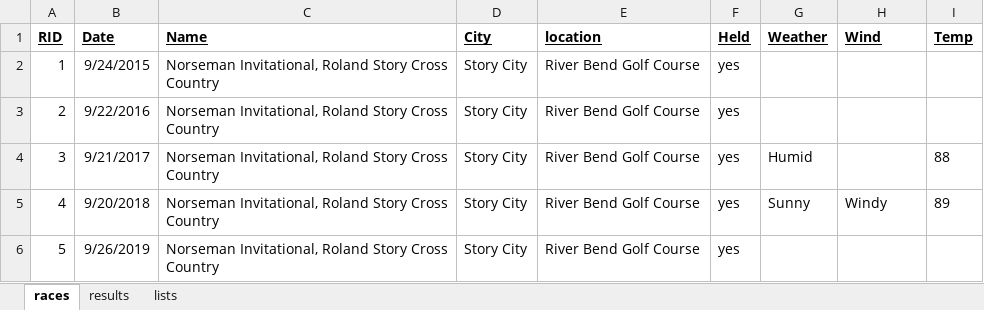
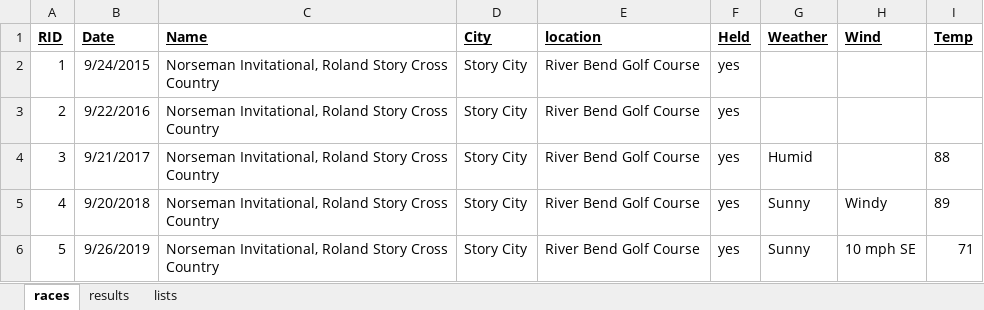
Before and after one commit to profSeeger/XC-rData, an Excel workbook: pastResults/meets.xlsx, sheet races, drawn as a sheet; values as stored, in another font and other column widths than the file's, no borders; the diff names each change by its address in the sheet, - before the commit and + after, or states it on an @@ line.

```diff
--- a/pastResults/meets.xlsx (sheet races)
+++ b/pastResults/meets.xlsx (sheet races)
-G6 (Weather): (empty)
+G6 (Weather): Sunny
-H6 (Wind): (empty)
+H6 (Wind): 10 mph SE
-I6 (Temp): (empty)
+I6 (Temp): 71
```
Also changed, not shown: sheet results, pastResults/RolandStory9-24_cleaned.xlsx, 4 other files.
